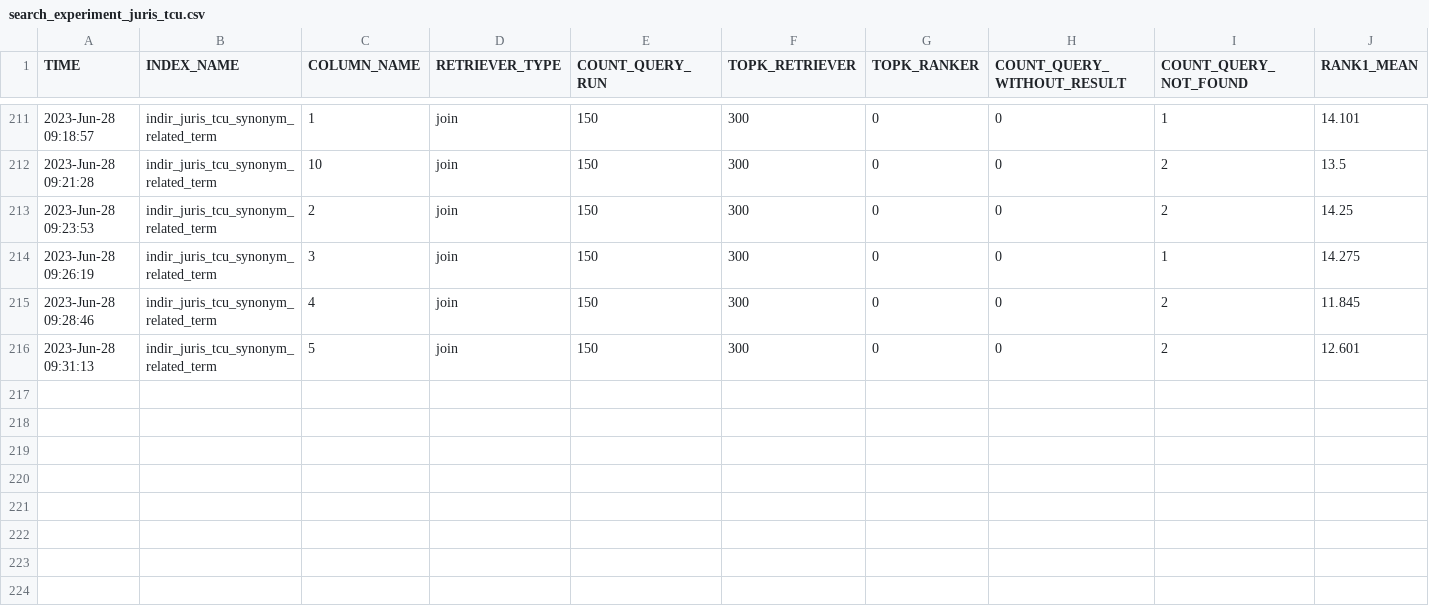
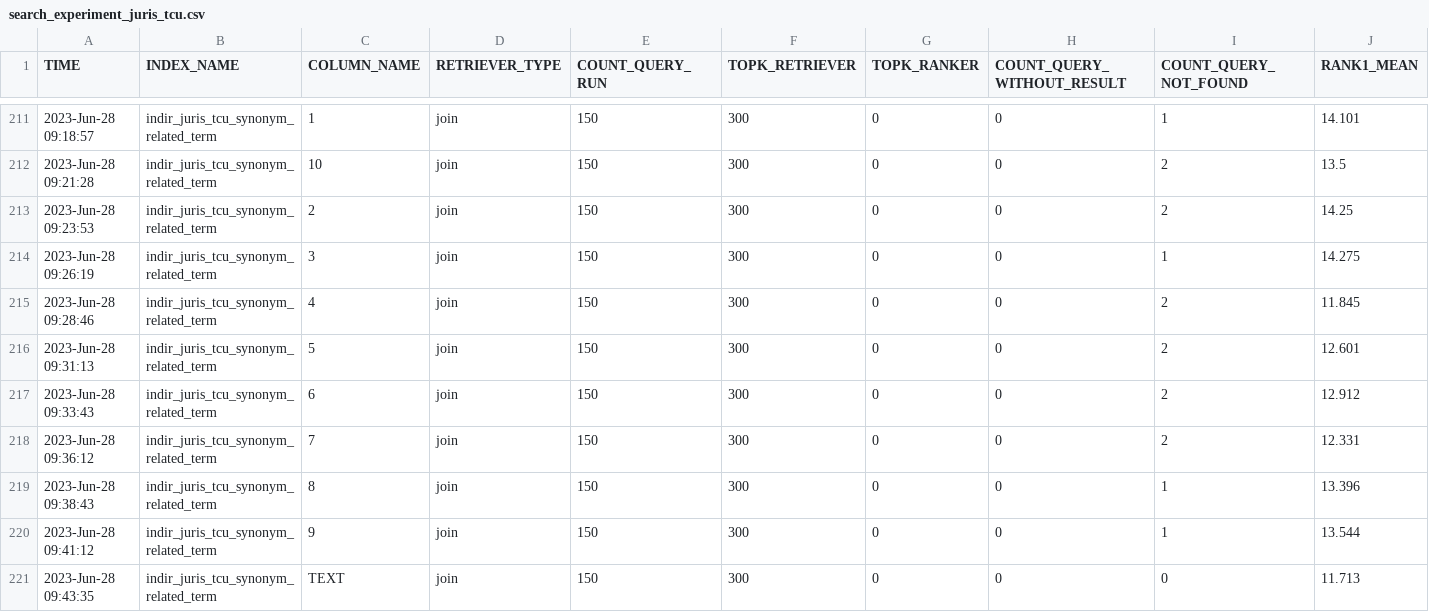
Before and after one commit to marcusborela/ind-ir, a CSV file: data/search/juris_tcu/search_experiment_juris_tcu.csv, drawn as a sheet; only a part is shown, gaps mark what is left out; rows hold the shown columns only; the diff names each change by its address in the sheet, - before the commit and + after, or states it on an @@ line.

Commit message:
result exploration on juris_tcu

```diff
--- a/data/search/juris_tcu/search_experiment_juris_tcu.csv
+++ b/data/search/juris_tcu/search_experiment_juris_tcu.csv
+row 217: 2023-Jun-28 09:33:43 | indir_juris_tcu_synonym_related_term | 6 | join | 150 | 300 | 0 | 0 | 2 | 12.912
+row 218: 2023-Jun-28 09:36:12 | indir_juris_tcu_synonym_related_term | 7 | join | 150 | 300 | 0 | 0 | 2 | 12.331
+row 219: 2023-Jun-28 09:38:43 | indir_juris_tcu_synonym_related_term | 8 | join | 150 | 300 | 0 | 0 | 1 | 13.396
+row 220: 2023-Jun-28 09:41:12 | indir_juris_tcu_synonym_related_term | 9 | join | 150 | 300 | 0 | 0 | 1 | 13.544
+row 221: 2023-Jun-28 09:43:35 | indir_juris_tcu_synonym_related_term | TEXT | join | 150 | 300 | 0 | 0 | 0 | 11.713
```
Also changed, not shown: 4 other files.
